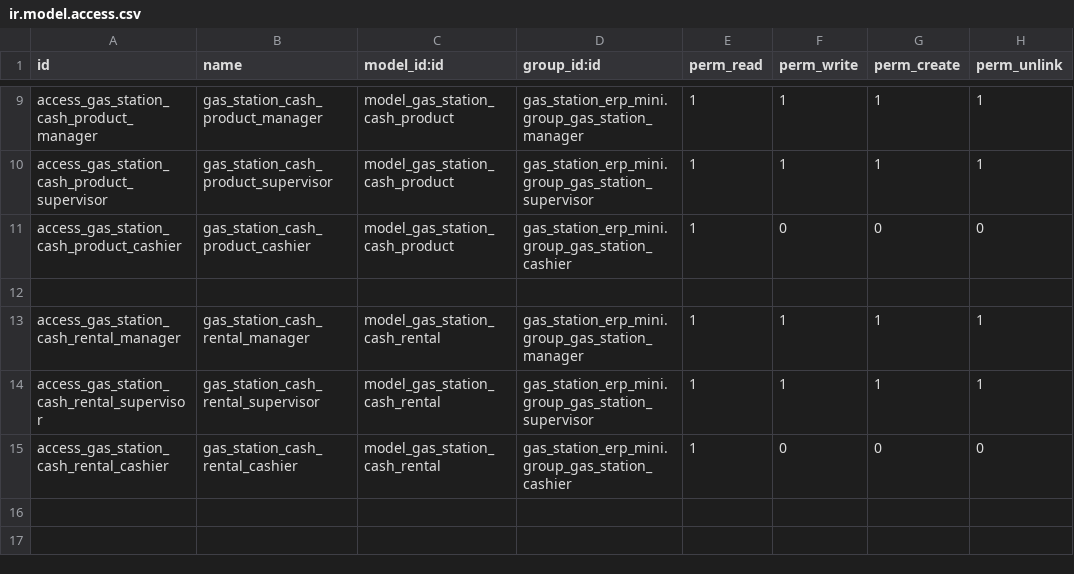
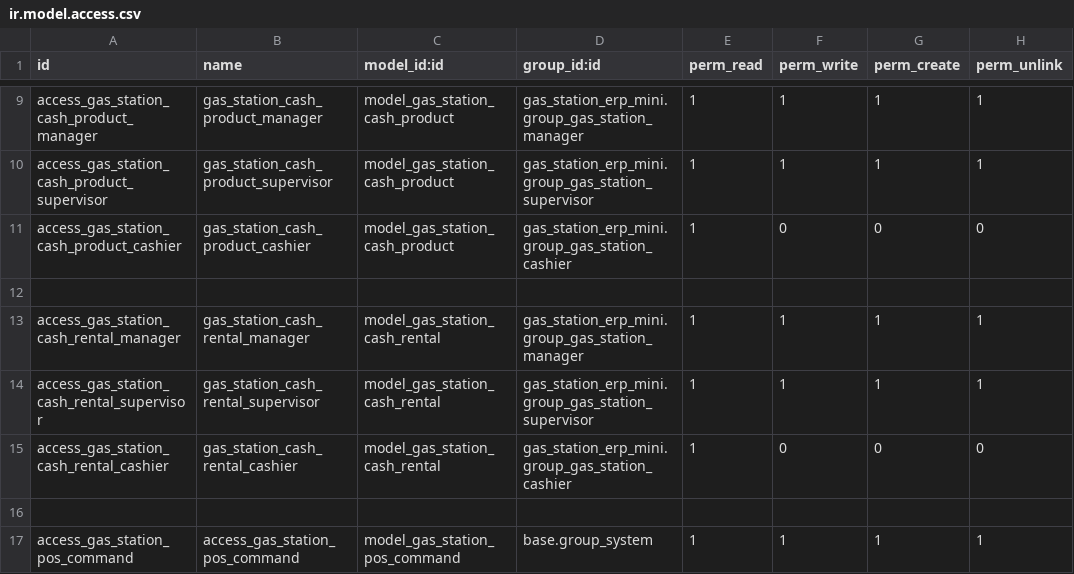
Before and after one commit to pakkaponjp/GloryMiddleware, a CSV file: GloryIntermedia/custom_addons/gas_station_cash/security/ir.model.access.csv, drawn as a sheet; only a part is shown, gaps mark what is left out.

```diff
--- a/GloryIntermedia/custom_addons/gas_station_cash/security/ir.model.access.csv
+++ b/GloryIntermedia/custom_addons/gas_station_cash/security/ir.model.access.csv
@@ -15 +15,3 @@ access_gas_station_cash_rental_supervisor,gas_station_cash_rental_supervisor,mod
 access_gas_station_cash_rental_cashier,gas_station_cash_rental_cashier,model_gas_station_cash_rental,gas_station_erp_mini.group_gas_station_cashier,1,0,0,0
+
+access_gas_station_pos_command,access_gas_station_pos_command,model_gas_station_pos_command,base.group_system,1,1,1,1
```
Also changed, not shown: 13 other files.
